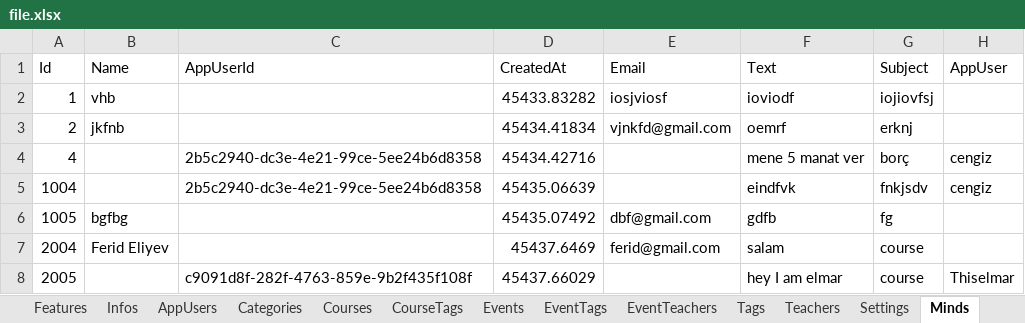
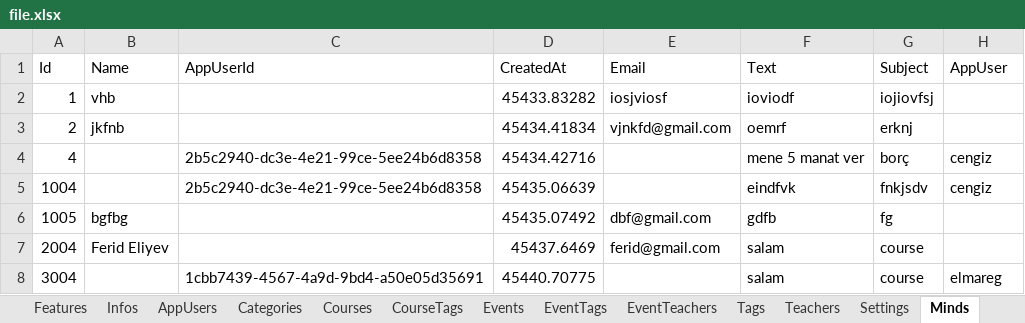
Before and after one commit to ElmarQarayev1/MvcProject, an Excel workbook: MvcProject/MvcProject/Excel/file.xlsx, sheet Minds, drawn as a sheet; values as stored, in another font and other column widths than the file's, no borders; removed rows and columns are numbered as before the commit, all else as after; the diff names each change by its address in the sheet, - before the commit and + after, or states it on an @@ line.

```diff
--- a/MvcProject/MvcProject/Excel/file.xlsx (sheet Minds)
+++ b/MvcProject/MvcProject/Excel/file.xlsx (sheet Minds)
-row 8: 2005 |  | c9091d8f-282f-4763-859e-9b2f435f108f | 45437.66029 |  | hey I am elmar | course | Thiselmar
+row 8: 3004 |  | 1cbb7439-4567-4a9d-9bd4-a50e05d35691 | 45440.70775 |  | salam | course | elmareg
```
Also changed, not shown: sheet AppUsers, sheet Applications, sheet Events, sheet EventTeachers, sheet EventTags, 28 other files.
